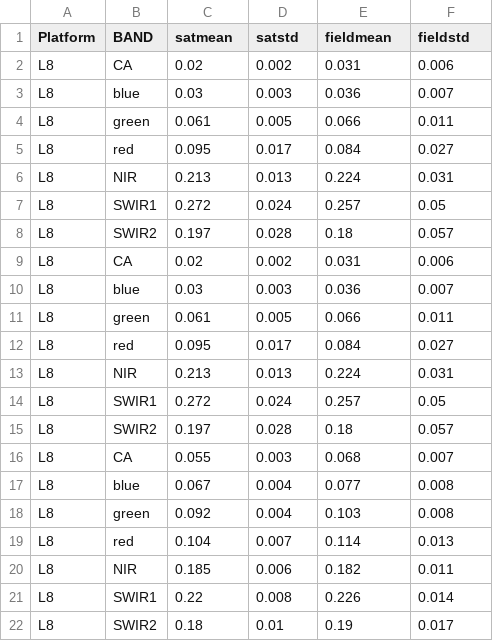
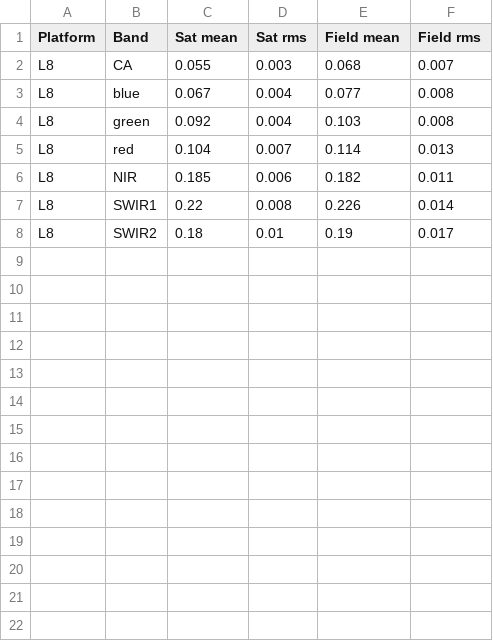
Before and after one commit to GeoscienceAustralia/dea-knowledge-hub, a CSV file: docs/validation/site-report/2024-07-02-NSW2/SiteValidationResults-2024-07-02-NSW2.csv, drawn as a sheet.

```diff
--- a/docs/validation/site-report/2024-07-02-NSW2/SiteValidationResults-2024-07-02-NSW2.csv
+++ b/docs/validation/site-report/2024-07-02-NSW2/SiteValidationResults-2024-07-02-NSW2.csv
@@ -1,16 +1,2 @@
-Platform,BAND,satmean,satstd,fieldmean,fieldstd
-L8,CA,0.02,0.002,0.031,0.006
-L8,blue,0.03,0.003,0.036,0.007
-L8,green,0.061,0.005,0.066,0.011
-L8,red,0.095,0.017,0.084,0.027
-L8,NIR,0.213,0.013,0.224,0.031
-L8,SWIR1,0.272,0.024,0.257,0.05
-L8,SWIR2,0.197,0.028,0.18,0.057
-L8,CA,0.02,0.002,0.031,0.006
-L8,blue,0.03,0.003,0.036,0.007
-L8,green,0.061,0.005,0.066,0.011
-L8,red,0.095,0.017,0.084,0.027
-L8,NIR,0.213,0.013,0.224,0.031
-L8,SWIR1,0.272,0.024,0.257,0.05
-L8,SWIR2,0.197,0.028,0.18,0.057
+Platform,Band,Sat mean,Sat rms,Field mean,Field rms
 L8,CA,0.055,0.003,0.068,0.007
```
Also changed, not shown: docs/validation/site-report/2024-06-30-SA1/SiteValidationResults-2024-06-30-SA1.csv, docs/validation/site-report/2024-07-02-NSW3/SiteValidationResults-2024-07-02-NSW3.csv, 40 other files.
